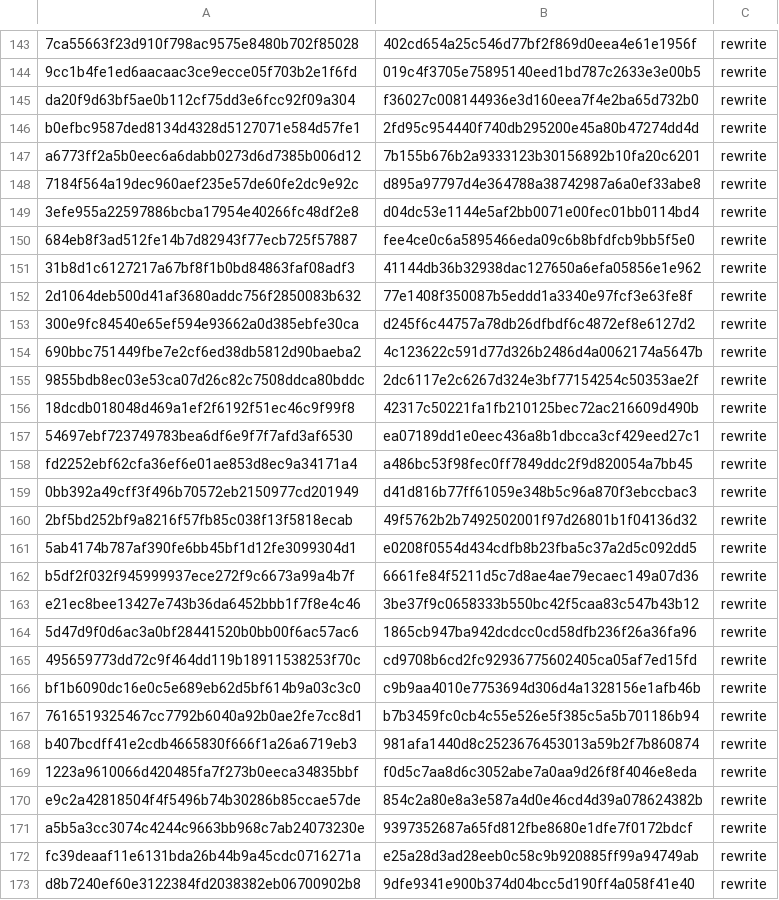
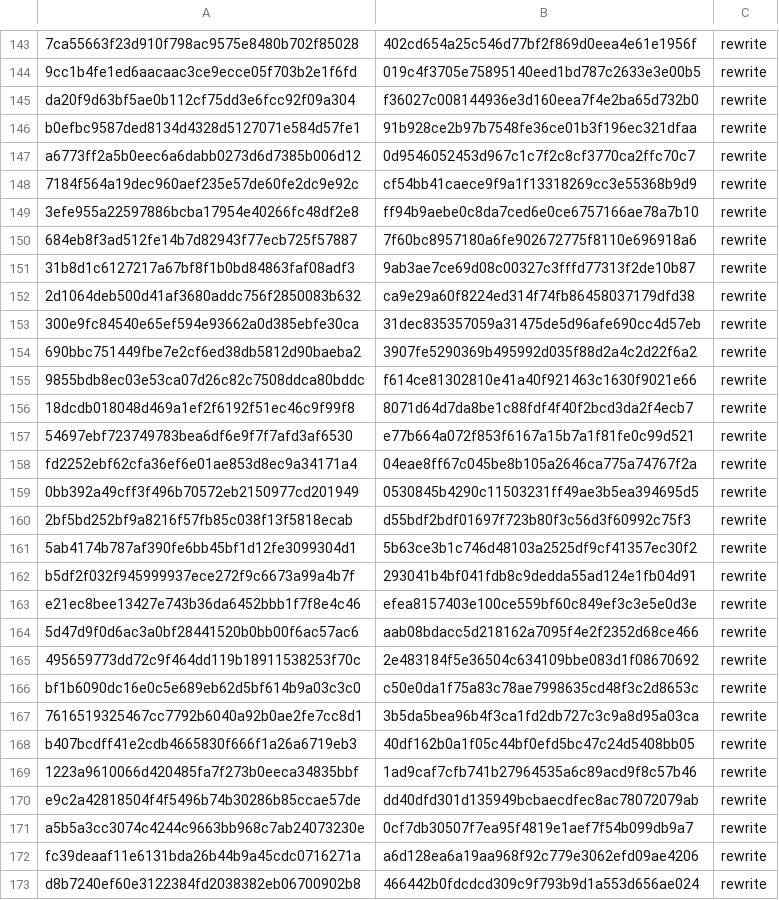
Before and after one commit to chnnasn/TomCat_Engine, a TSV file: docs/history/main-rewrite-map.tsv, drawn as a sheet; only a part is shown, gaps mark what is left out; the diff covers the shown part only; the diff names each change by its address in the sheet, - before the commit and + after, or states it on an @@ line.

Commit message:
fix(release): restore published tag ancestry and document source mappings
Reconnect all six release tags to main-reachable snapshots with identical
source trees. Preserve v0.3.0 as a release ancestor of its integration.
Keep existing release assets and archive the previous tag objects.

```diff
--- a/docs/history/main-rewrite-map.tsv
+++ b/docs/history/main-rewrite-map.tsv
-B146: 2fd95c954440f740db295200e45a80b47274dd4d
+B146: 91b928ce2b97b7548fe36ce01b3f196ec321dfaa
-B147: 7b155b676b2a9333123b30156892b10fa20c6201
+B147: 0d9546052453d967c1c7f2c8cf3770ca2ffc70c7
-B148: d895a97797d4e364788a38742987a6a0ef33abe8
+B148: cf54bb41caece9f9a1f13318269cc3e55368b9d9
-B149: d04dc53e1144e5af2bb0071e00fec01bb0114bd4
+B149: ff94b9aebe0c8da7ced6e0ce6757166ae78a7b10
-B150: fee4ce0c6a5895466eda09c6b8bfdfcb9bb5f5e0
+B150: 7f60bc8957180a6fe902672775f8110e696918a6
-B151: 41144db36b32938dac127650a6efa05856e1e962
+B151: 9ab3ae7ce69d08c00327c3fffd77313f2de10b87
-B152: 77e1408f350087b5eddd1a3340e97fcf3e63fe8f
+B152: ca9e29a60f8224ed314f74fb86458037179dfd38
-B153: d245f6c44757a78db26dfbdf6c4872ef8e6127d2
+B153: 31dec835357059a31475de5d96afe690cc4d57eb
-B154: 4c123622c591d77d326b2486d4a0062174a5647b
+B154: 3907fe5290369b495992d035f88d2a4c2d22f6a2
-B155: 2dc6117e2c6267d324e3bf77154254c50353ae2f
+B155: f614ce81302810e41a40f921463c1630f9021e66
-B156: 42317c50221fa1fb210125bec72ac216609d490b
+B156: 8071d64d7da8be1c88fdf4f40f2bcd3da2f4ecb7
-B157: ea07189dd1e0eec436a8b1dbcca3cf429eed27c1
+B157: e77b664a072f853f6167a15b7a1f81fe0c99d521
-B158: a486bc53f98fec0ff7849ddc2f9d820054a7bb45
+B158: 04eae8ff67c045be8b105a2646ca775a74767f2a
-B159: d41d816b77ff61059e348b5c96a870f3ebccbac3
+B159: 0530845b4290c11503231ff49ae3b5ea394695d5
-B160: 49f5762b2b7492502001f97d26801b1f04136d32
+B160: d55bdf2bdf01697f723b80f3c56d3f60992c75f3
-B161: e0208f0554d434cdfb8b23fba5c37a2d5c092dd5
+B161: 5b63ce3b1c746d48103a2525df9cf41357ec30f2
-B162: 6661fe84f5211d5c7d8ae4ae79ecaec149a07d36
+B162: 293041b4bf041fdb8c9dedda55ad124e1fb04d91
-B163: 3be37f9c0658333b550bc42f5caa83c547b43b12
+B163: efea8157403e100ce559bf60c849ef3c3e5e0d3e
-B164: 1865cb947ba942dcdcc0cd58dfb236f26a36fa96
+B164: aab08bdacc5d218162a7095f4e2f2352d68ce466
-B165: cd9708b6cd2fc92936775602405ca05af7ed15fd
+B165: 2e483184f5e36504c634109bbe083d1f08670692
-B166: c9b9aa4010e7753694d306d4a1328156e1afb46b
+B166: c50e0da1f75a83c78ae7998635cd48f3c2d8653c
-B167: b7b3459fc0cb4c55e526e5f385c5a5b701186b94
+B167: 3b5da5bea96b4f3ca1fd2db727c3c9a8d95a03ca
-B168: 981afa1440d8c2523676453013a59b2f7b860874
+B168: 40df162b0a1f05c44bf0efd5bc47c24d5408bb05
-B169: f0d5c7aa8d6c3052abe7a0aa9d26f8f4046e8eda
+B169: 1ad9caf7cfb741b27964535a6c89acd9f8c57b46
-B170: 854c2a80e8a3e587a4d0e46cd4d39a078624382b
+B170: dd40dfd301d135949bcbaecdfec8ac78072079ab
-B171: 9397352687a65fd812fbe8680e1dfe7f0172bdcf
+B171: 0cf7db30507f7ea95f4819e1aef7f54b099db9a7
-B172: e25a28d3ad28eeb0c58c9b920885ff99a94749ab
+B172: a6d128ea6a19aa968f92c779e3062efd09ae4206
-B173: 9dfe9341e900b374d04bcc5d190ff4a058f41e40
+B173: 466442b0fdcdcd309c9f793b9d1a553d656ae024
```
Also changed, not shown: 36 edited cells elsewhere in this file, 3 other files.
